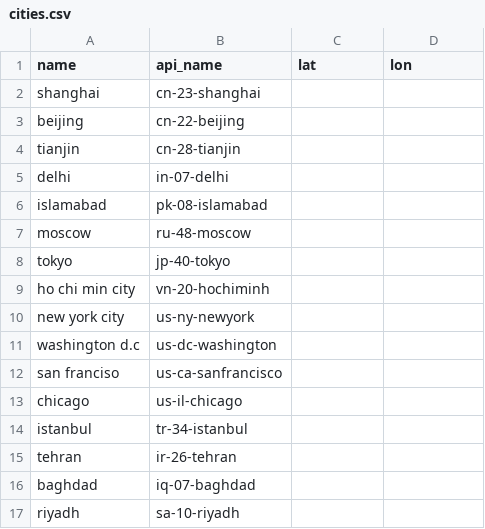
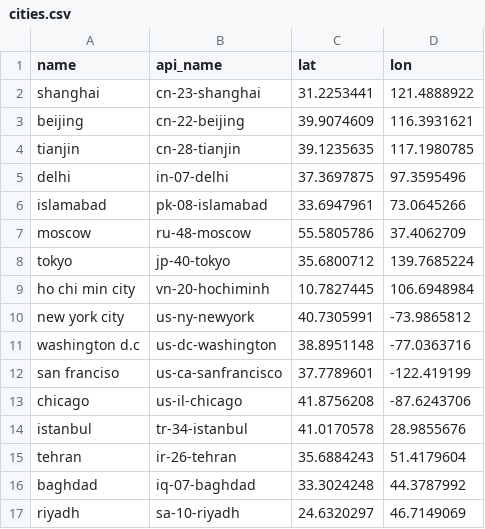
Before and after one commit to harbolkn/breaking_news, a CSV file: cities.csv, drawn as a sheet; only a part is shown; the diff covers the shown part only.

Commit message:
Moar

```diff
--- a/cities.csv
+++ b/cities.csv
@@ -1,17 +1,17 @@
 name, api_name, lat, lon
-shanghai,cn-23-shanghai
-beijing,cn-22-beijing
-tianjin,cn-28-tianjin
-delhi,in-07-delhi
-islamabad,pk-08-islamabad
-moscow,ru-48-moscow
-tokyo,jp-40-tokyo
-ho chi min city,vn-20-hochiminh
-new york city,us-ny-newyork
-washington d.c,us-dc-washington
-san franciso,us-ca-sanfrancisco
-chicago,us-il-chicago
-istanbul,tr-34-istanbul
-tehran,ir-26-tehran
-baghdad,iq-07-baghdad
-riyadh,sa-10-riyadh
+shanghai,cn-23-shanghai,31.2253441,121.4888922
+beijing,cn-22-beijing,39.9074609,116.3931621
+tianjin,cn-28-tianjin,39.1235635,117.1980785
+delhi,in-07-delhi,37.3697875,97.3595496
+islamabad,pk-08-islamabad,33.6947961,73.0645266
+moscow,ru-48-moscow,55.5805786,37.4062709
+tokyo,jp-40-tokyo,35.6800712,139.7685224
+ho chi min city,vn-20-hochiminh,10.7827445,106.6948984
+new york city,us-ny-newyork,40.7305991,-73.9865812
+washington d.c,us-dc-washington,38.8951148,-77.0363716
+san franciso,us-ca-sanfrancisco,37.7789601,-122.419199
+chicago,us-il-chicago,41.8756208,-87.6243706
+istanbul,tr-34-istanbul,41.0170578,28.9855676
+tehran,ir-26-tehran,35.6884243,51.4179604
+baghdad,iq-07-baghdad,33.3024248,44.3787992
+riyadh,sa-10-riyadh,24.6320297,46.7149069
```
Also changed, not shown: 1 added row and 8 edited cells elsewhere in this file.
